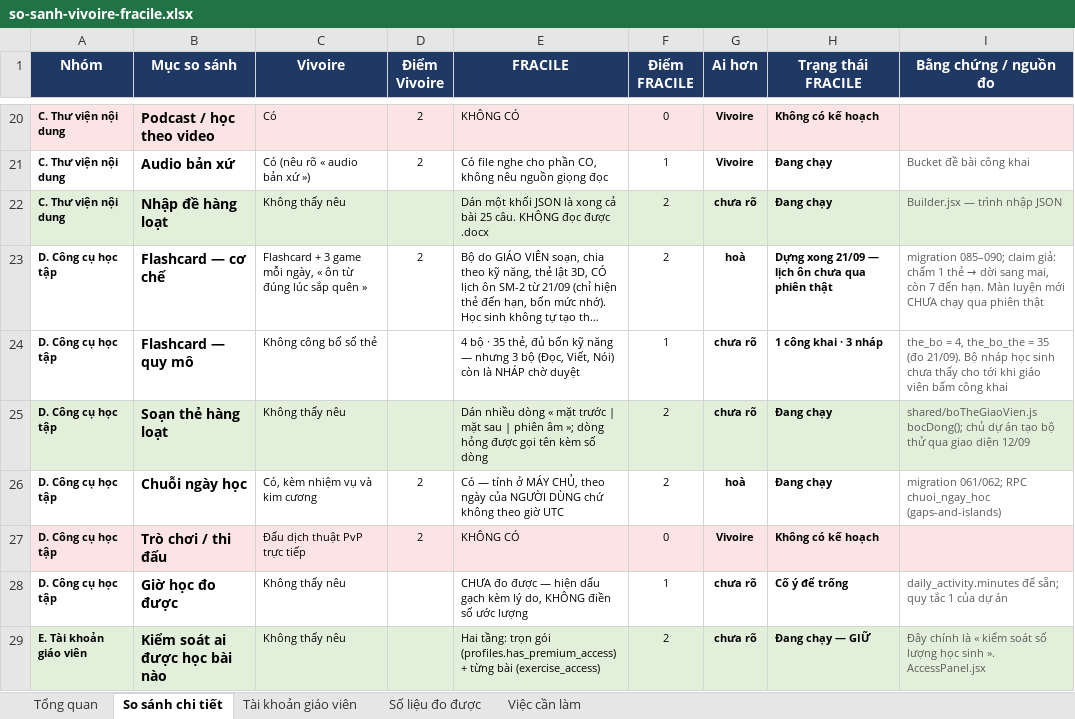
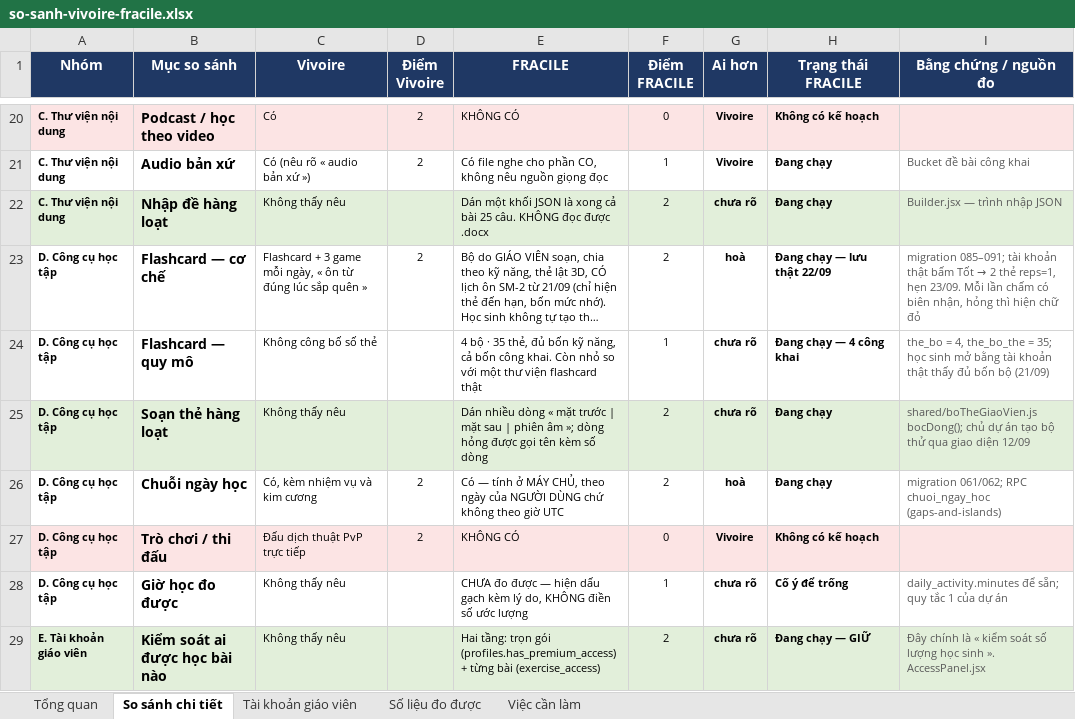
Before and after one commit to dhunff/ma-classe-de-francais, an Excel workbook: docs/so-sanh-vivoire-fracile.xlsx, sheet So sánh chi tiết, drawn as a sheet; only a part is shown, gaps mark what is left out; long unchanged cells end in …; values as stored, in another font and other column widths than the file's, no borders; the diff names each change by its address in the sheet, - before the commit and + after, or states it on an @@ line.

```diff
--- a/docs/so-sanh-vivoire-fracile.xlsx (sheet So sánh chi tiết)
+++ b/docs/so-sanh-vivoire-fracile.xlsx (sheet So sánh chi tiết)
-H23 (Trạng thái FRACILE): Dựng xong 21/09 — lịch ôn chưa qua phiên thật
+H23 (Trạng thái FRACILE): Đang chạy — lưu thật 22/09
@@ I23 (Bằng chứng / nguồn đo): migration 085–090; claim giả: chấm 1 thẻ → dời sang mai, còn 7 đến hạn. Màn luyện mới CHƯA chạy qua phiên thật → migration 085–091; tài khoản thật bấm Tốt → 2 thẻ reps=1, hẹn 23/09. Mỗi lần chấm có biên nhận, hỏng thì hiện chữ đỏ @@
-E24 (FRACILE): …bốn kỹ năng — nhưng 3 bộ (Đọc, Viết, Nói) còn là NHÁP chờ duyệt
+E24 (FRACILE): …bốn kỹ năng, cả bốn công khai. Còn nhỏ so với một thư viện flashcard thật
-H24 (Trạng thái FRACILE): 1 công khai · 3 nháp
+H24 (Trạng thái FRACILE): Đang chạy — 4 công khai
-I24 (Bằng chứng / nguồn đo): …the_bo_the = 35 (đo 21/09). Bộ nháp học sinh chưa thấy cho tới khi giáo viên bấm công khai
+I24 (Bằng chứng / nguồn đo): …the_bo_the = 35; học sinh mở bằng tài khoản thật thấy đủ bốn bộ (21/09)
```
Also changed, not shown: sheet Việc cần làm, sheet Số liệu đo được, sheet Tổng quan.
